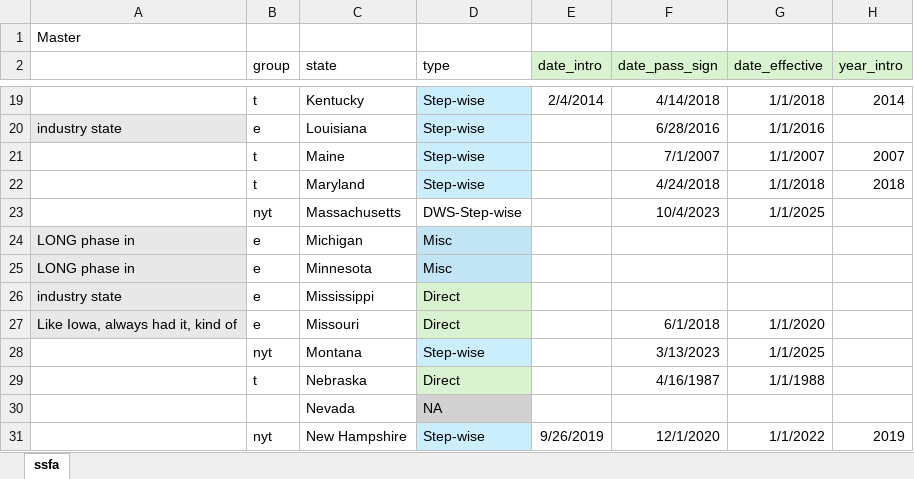
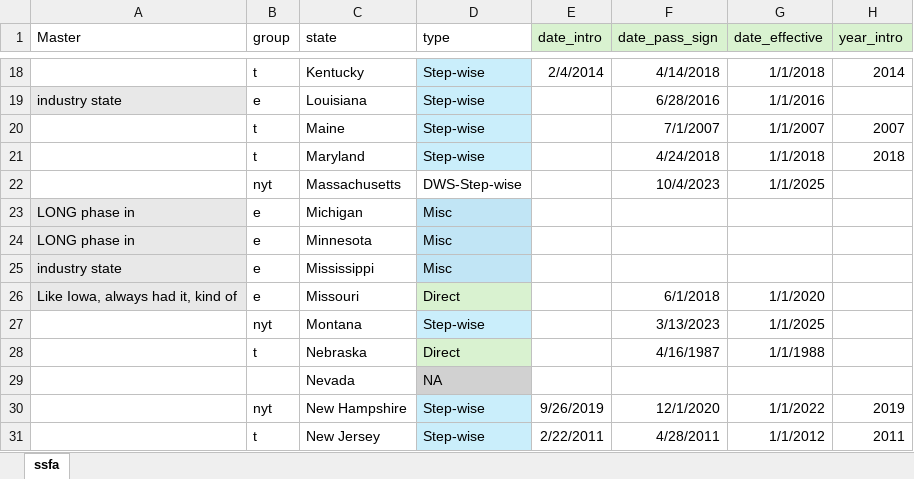
Before and after one commit to bjaros20/ST-Apportionment, an Excel workbook: job_market_data/ssfa_data_jmp.xlsx, sheet ssfa, drawn as a sheet; only a part is shown, gaps mark what is left out; the shorter side is filled out with more unchanged rows; values as stored, in another font and other column widths than the file's, no borders; removed rows and columns are numbered as before the commit, all else as after; rows hold the shown columns only; the diff names each change by its address in the sheet, - before the commit and + after, or states it on an @@ line.

```diff
--- a/job_market_data/ssfa_data_jmp.xlsx (sheet ssfa)
+++ b/job_market_data/ssfa_data_jmp.xlsx (sheet ssfa)
-row 1: Master
-A1: (empty)
+A1: Master
-D25 (type): Direct
+D25 (type): Misc
-D25 fill: #D9F2D0
+D25 fill: #C1E5F5
```
Also changed, not shown: 1 other file.
